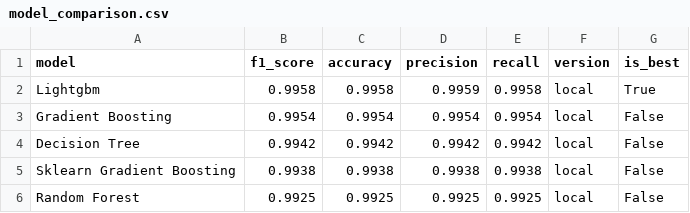
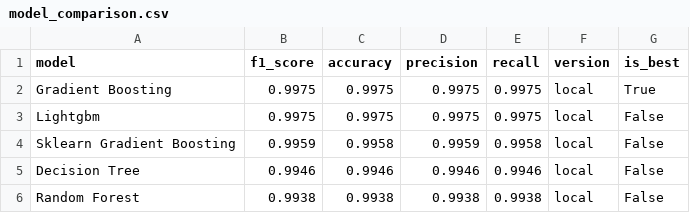
Before and after one commit to saqibahmadsiddiqui/aqi-forecasting-system, a CSV file: data/processed/model_comparison.csv, drawn as a sheet.

```diff
--- a/data/processed/model_comparison.csv
+++ b/data/processed/model_comparison.csv
@@ -1,6 +1,6 @@
 model,f1_score,accuracy,precision,recall,version,is_best
-Lightgbm,0.9958,0.9958,0.9959,0.9958,local,True
-Gradient Boosting,0.9954,0.9954,0.9954,0.9954,local,False
-Decision Tree,0.9942,0.9942,0.9942,0.9942,local,False
-Sklearn Gradient Boosting,0.9938,0.9938,0.9938,0.9938,local,False
-Random Forest,0.9925,0.9925,0.9925,0.9925,local,False
+Gradient Boosting,0.9975,0.9975,0.9975,0.9975,local,True
+Lightgbm,0.9975,0.9975,0.9975,0.9975,local,False
+Sklearn Gradient Boosting,0.9959,0.9958,0.9959,0.9958,local,False
+Decision Tree,0.9946,0.9946,0.9946,0.9946,local,False
+Random Forest,0.9938,0.9938,0.9938,0.9938,local,False
```
Also changed, not shown: data/processed/latest_predictions.csv.
